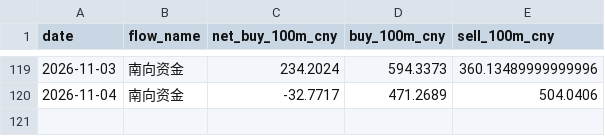
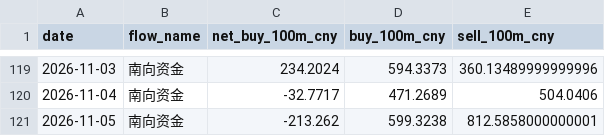
Before and after one commit to zard-sakai/economy_data, a CSV file: cross_market_data/southbound_daily.csv, drawn as a sheet; only a part is shown, gaps mark what is left out; the diff names each change by its address in the sheet, - before the commit and + after, or states it on an @@ line.

```diff
--- a/cross_market_data/southbound_daily.csv
+++ b/cross_market_data/southbound_daily.csv
+row 121: 2026-11-05 | 南向资金 | -213.262 | 599.3238 | 812.5858000000001
```
Also changed, not shown: cross_market_data/northbound_daily.csv, 4 other files.
